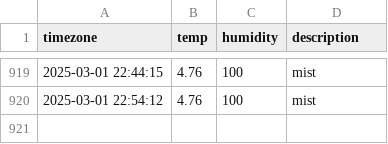
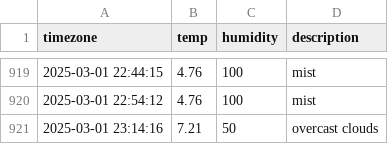
Before and after one commit to jewelry0201/seoul_weather, a CSV file: seoul_weather.csv, drawn as a sheet; only a part is shown, gaps mark what is left out; the diff names each change by its address in the sheet, - before the commit and + after, or states it on an @@ line.

```diff
--- a/seoul_weather.csv
+++ b/seoul_weather.csv
+row 921: 2025-03-01 23:14:16 | 7.21 | 50 | overcast clouds
```
